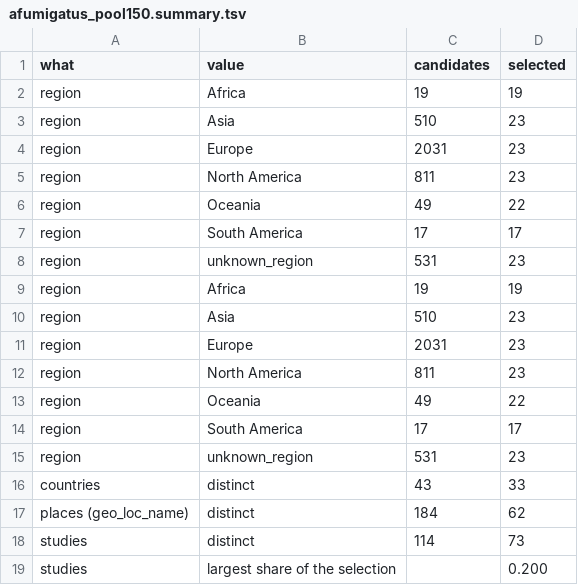
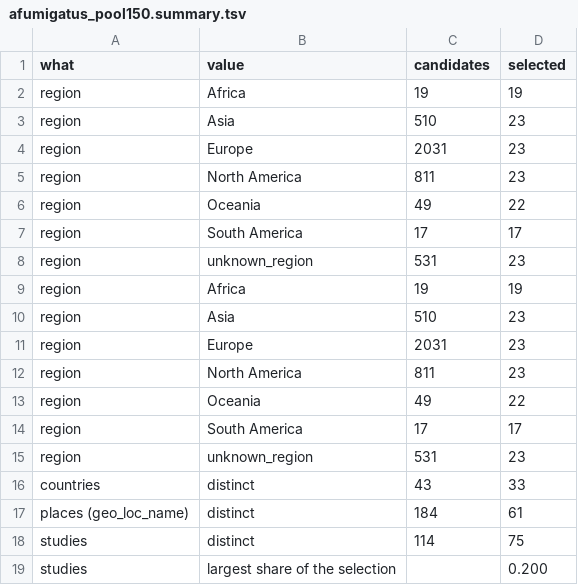
Before and after one commit to stajichlab/GmG, a TSV file: analysis/popsets/afumigatus_pool150.summary.tsv, drawn as a sheet.

```diff
--- a/analysis/popsets/afumigatus_pool150.summary.tsv
+++ b/analysis/popsets/afumigatus_pool150.summary.tsv
@@ -16,4 +16,4 @@ region	unknown_region	531	23
 countries	distinct	43	33
-places (geo_loc_name)	distinct	184	62
-studies	distinct	114	73
+places (geo_loc_name)	distinct	184	61
+studies	distinct	114	75
 studies	largest share of the selection		0.200
```
Also changed, not shown: analysis/popsets/afumigatus_pool150.csv, analysis/popsets/coccidioides_immitis_50.csv, 4 other files.
